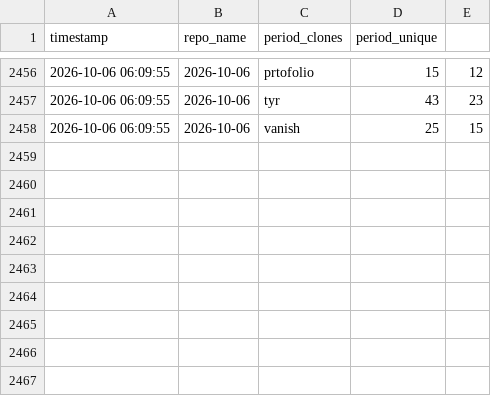
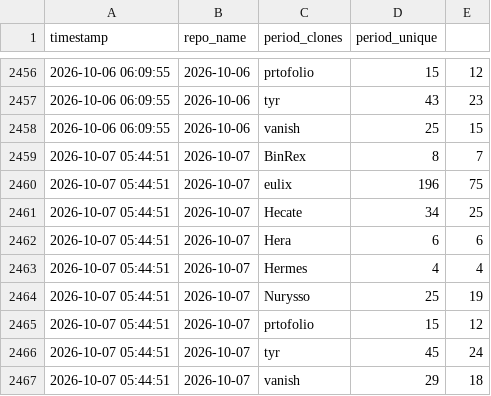
Before and after one commit to Nurysso/github-stats, a CSV file: data/clone_data.csv, drawn as a sheet; only a part is shown, gaps mark what is left out.

```diff
--- a/data/clone_data.csv
+++ b/data/clone_data.csv
@@ -2458 +2458,10 @@ timestamp,repo_name,period_clones,period_unique
 2026-10-06 06:09:55,2026-10-06,vanish,25,15
+2026-10-07 05:44:51,2026-10-07,BinRex,8,7
+2026-10-07 05:44:51,2026-10-07,eulix,196,75
+2026-10-07 05:44:51,2026-10-07,Hecate,34,25
+2026-10-07 05:44:51,2026-10-07,Hera,6,6
+2026-10-07 05:44:51,2026-10-07,Hermes,4,4
+2026-10-07 05:44:51,2026-10-07,Nurysso,25,19
+2026-10-07 05:44:51,2026-10-07,prtofolio,15,12
+2026-10-07 05:44:51,2026-10-07,tyr,45,24
+2026-10-07 05:44:51,2026-10-07,vanish,29,18
```
Also changed, not shown: data/star_data.csv, 3 other files.
